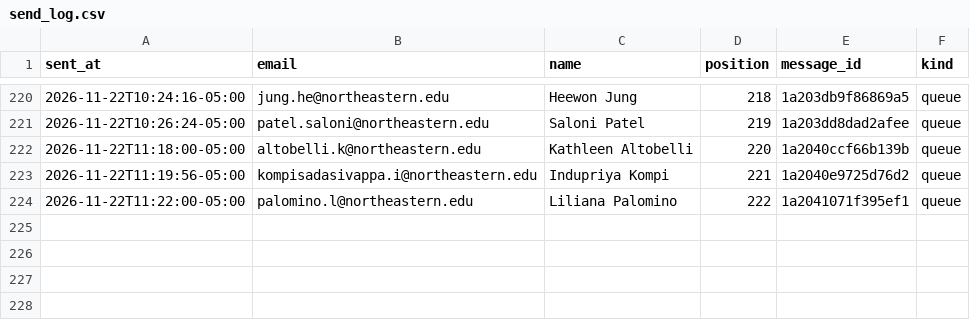
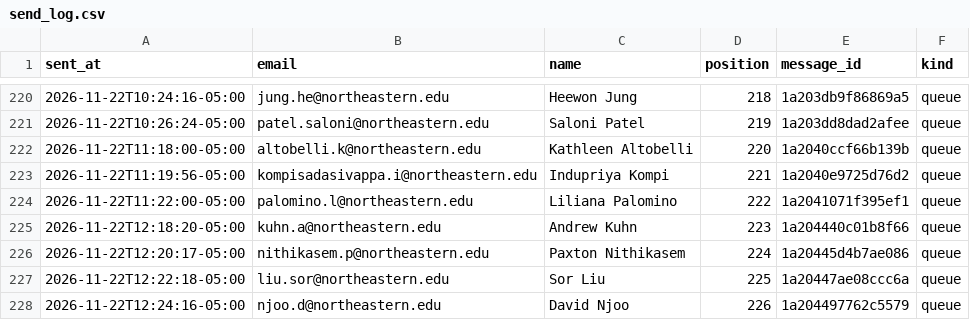
Before and after one commit to Metdez/Job-O-Clock, a CSV file: data/northeastern-event-contacts/send_log.csv, drawn as a sheet; only a part is shown, gaps mark what is left out.

```diff
--- a/data/northeastern-event-contacts/send_log.csv
+++ b/data/northeastern-event-contacts/send_log.csv
@@ -224 +224,5 @@ sent_at,email,name,position,message_id,kind
 2026-11-22T11:22:00-05:00,palomino.l@northeastern.edu,Liliana Palomino,222,1a2041071f395ef1,queue
+2026-11-22T12:18:20-05:00,kuhn.a@northeastern.edu,Andrew Kuhn,223,1a204440c01b8f66,queue
+2026-11-22T12:20:17-05:00,nithikasem.p@northeastern.edu,Paxton Nithikasem,224,1a20445d4b7ae086,queue
+2026-11-22T12:22:18-05:00,liu.sor@northeastern.edu,Sor Liu,225,1a20447ae08ccc6a,queue
+2026-11-22T12:24:16-05:00,njoo.d@northeastern.edu,David Njoo,226,1a204497762c5579,queue
```
Also changed, not shown: data/northeastern-event-contacts/send_ledger.csv, 1 other file.
